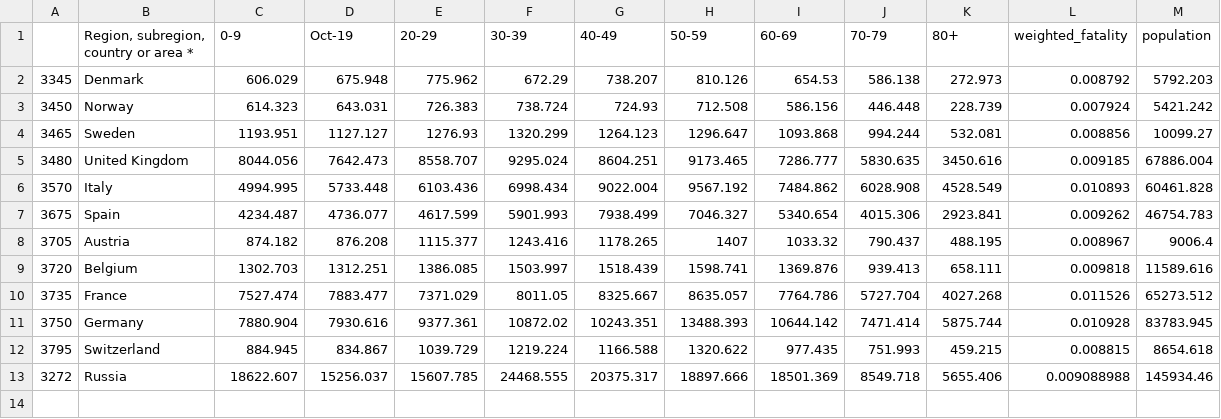
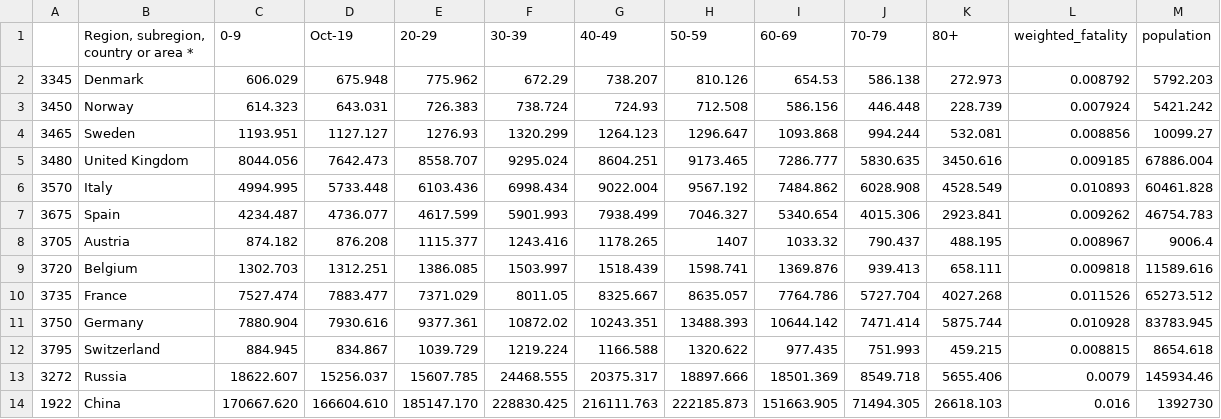
Before and after one commit to lptolik/covid19model, a CSV file: data/weighted_fatality.csv, drawn as a sheet.

Commit message:
china is added

```diff
--- a/data/weighted_fatality.csv
+++ b/data/weighted_fatality.csv
@@ -12,2 +12,3 @@
 3795,Switzerland,884.945,834.867,1039.729,1219.224,1166.588,1320.622,977.435,751.993,459.215,0.008815,8654.618
-3272,Russia,18622.607,15256.037,15607.785,24468.555,20375.317,18897.666,18501.369,8549.718,5655.406,0.009088988,145934.46
+3272,Russia,18622.607,15256.037,15607.785,24468.555,20375.317,18897.666,18501.369,8549.718,5655.406,0.0079,145934.46
+1922,China,170667.620,166604.610,185147.170,228830.425,216111.763,222185.873,151663.905,71494.305,26618.103,0.016,1392730
```
Also changed, not shown: data/interventions.csv, 2 other files.
